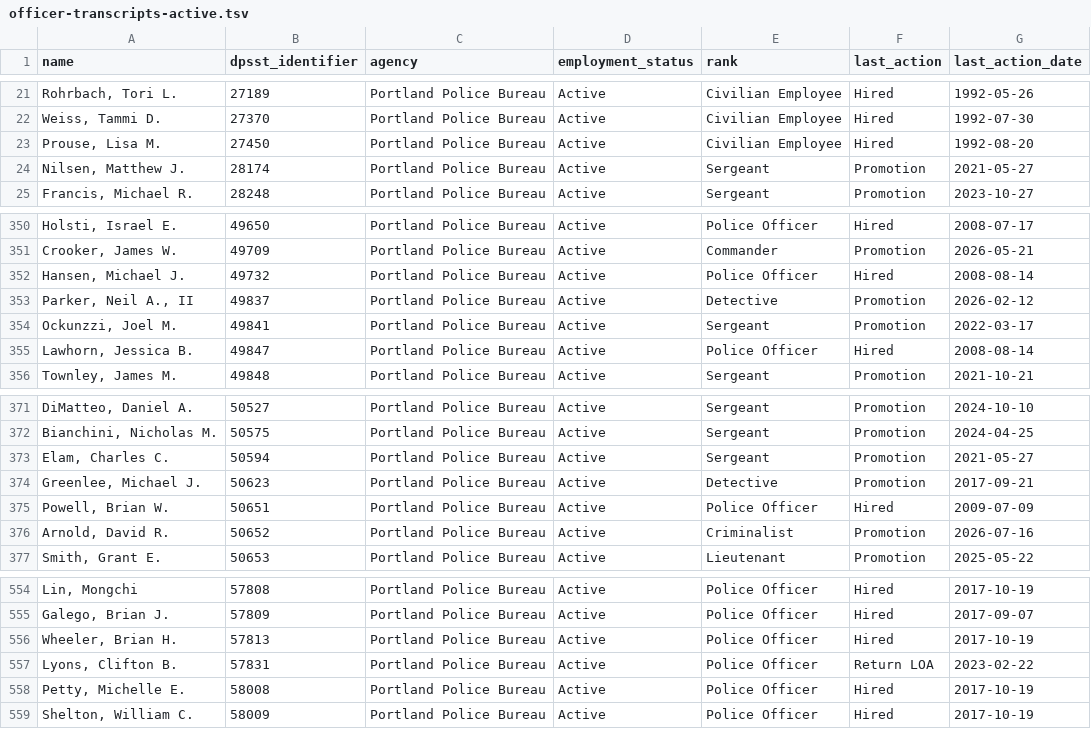
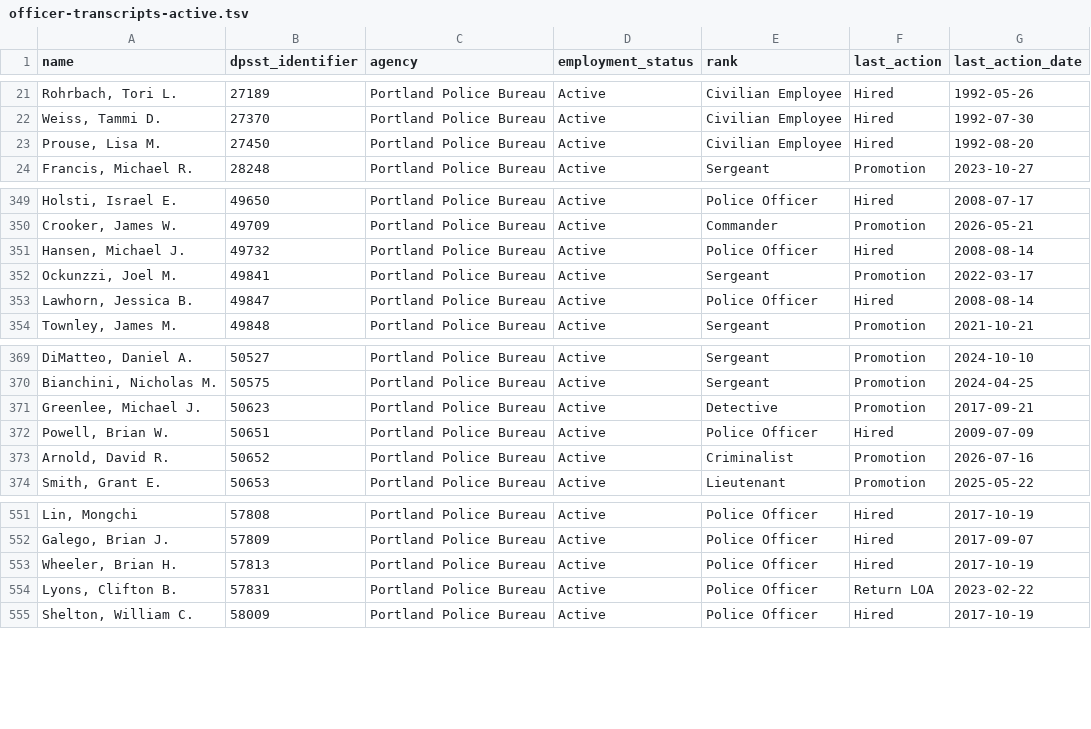
Before and after one commit to PDX-Police-Accountability/dpsst-data, a TSV file: officers/summary/officer-transcripts-active.tsv, drawn as a sheet; only a part is shown, gaps mark what is left out.

```diff
--- a/officers/summary/officer-transcripts-active.tsv
+++ b/officers/summary/officer-transcripts-active.tsv
@@ -23,3 +23,2 @@ Weiss, Tammi D.	27370	Portland Police Bureau	Active	Civilian Employee	Hired	1992
 Prouse, Lisa M.	27450	Portland Police Bureau	Active	Civilian Employee	Hired	1992-08-20
-Nilsen, Matthew J.	28174	Portland Police Bureau	Active	Sergeant	Promotion	2021-05-27
 Francis, Michael R.	28248	Portland Police Bureau	Active	Sergeant	Promotion	2023-10-27
@@ -352,3 +351,2 @@ Crooker, James W.	49709	Portland Police Bureau	Active	Commander	Promotion	2026-0
 Hansen, Michael J.	49732	Portland Police Bureau	Active	Police Officer	Hired	2008-08-14
-Parker, Neil A., II	49837	Portland Police Bureau	Active	Detective	Promotion	2026-02-12
 Ockunzzi, Joel M.	49841	Portland Police Bureau	Active	Sergeant	Promotion	2022-03-17
@@ -372,3 +370,2 @@ DiMatteo, Daniel A.	50527	Portland Police Bureau	Active	Sergeant	Promotion	2024-
 Bianchini, Nicholas M.	50575	Portland Police Bureau	Active	Sergeant	Promotion	2024-04-25
-Elam, Charles C.	50594	Portland Police Bureau	Active	Sergeant	Promotion	2021-05-27
 Greenlee, Michael J.	50623	Portland Police Bureau	Active	Detective	Promotion	2017-09-21
@@ -557,3 +554,2 @@ Wheeler, Brian H.	57813	Portland Police Bureau	Active	Police Officer	Hired	2017-
 Lyons, Clifton B.	57831	Portland Police Bureau	Active	Police Officer	Return LOA	2023-02-22
-Petty, Michelle E.	58008	Portland Police Bureau	Active	Police Officer	Hired	2017-10-19
 Shelton, William C.	58009	Portland Police Bureau	Active	Police Officer	Hired	2017-10-19
```
Also changed, not shown: officers/summary/officer-transcripts-inactive.tsv, officers/summary/officer-transcripts.tsv, 37 other files.
